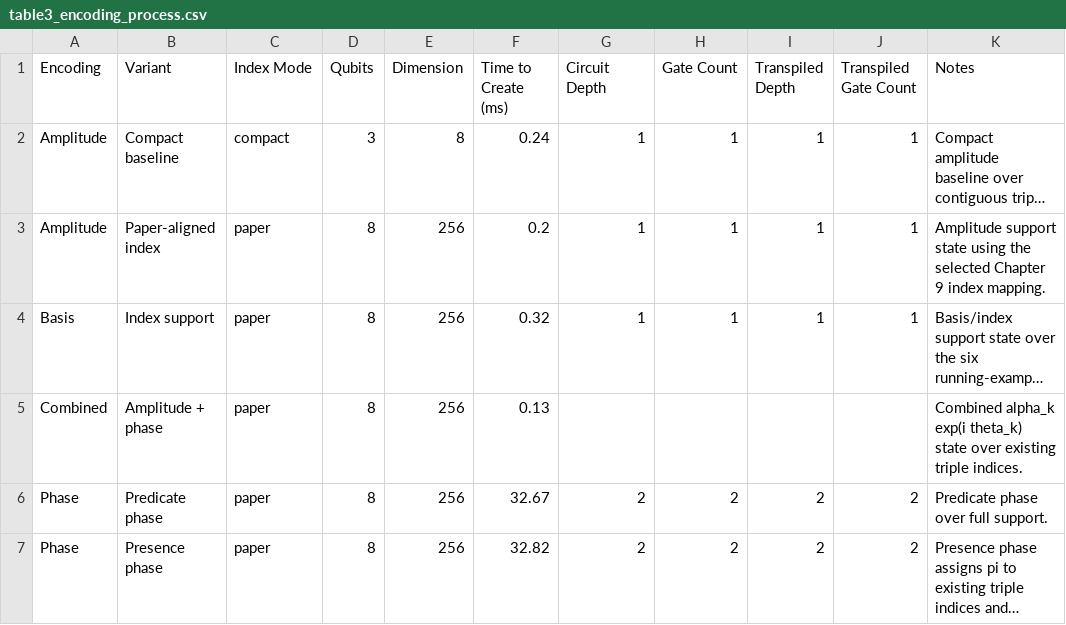
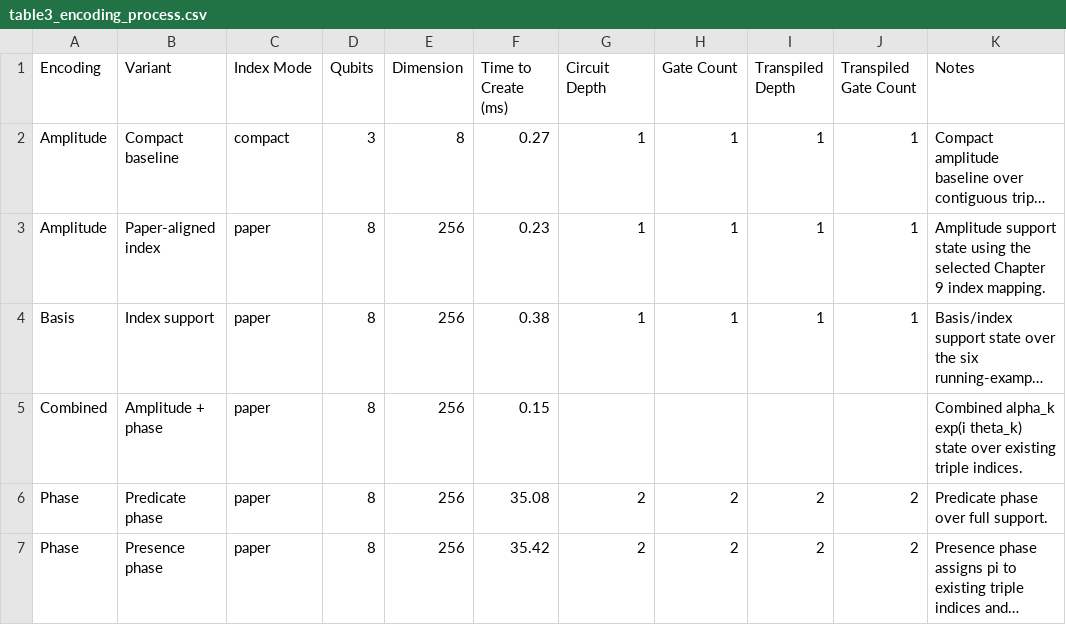
Before and after one commit to ChristosPolimatidis/Qiskit-KG-Encodings, a CSV file: results/chapter9/table3_encoding_process.csv, drawn as a sheet; long unchanged cells end in …; the diff names each change by its address in the sheet, - before the commit and + after, or states it on an @@ line.

```diff
--- a/results/chapter9/table3_encoding_process.csv
+++ b/results/chapter9/table3_encoding_process.csv
-F2 (Time to Create (ms)): 0.24
+F2 (Time to Create (ms)): 0.27
-F3 (Time to Create (ms)): 0.2
+F3 (Time to Create (ms)): 0.23
-F4 (Time to Create (ms)): 0.32
+F4 (Time to Create (ms)): 0.38
-F5 (Time to Create (ms)): 0.13
+F5 (Time to Create (ms)): 0.15
-F6 (Time to Create (ms)): 32.67
+F6 (Time to Create (ms)): 35.08
-F7 (Time to Create (ms)): 32.82
+F7 (Time to Create (ms)): 35.42
```
Also changed, not shown: results/chapter9/table4_usage_tasks.csv, results/chapter9/table6_circuit_statistics.csv, 46 other files.
